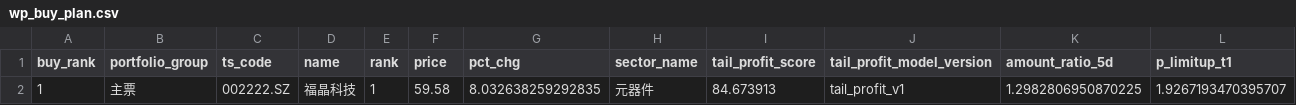
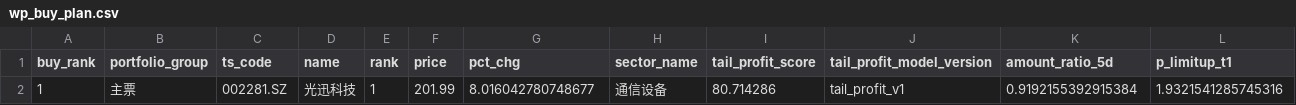
Before and after one commit to njedu2023-prog/WP, a CSV file: outputs/csv/wp_buy_plan.csv, drawn as a sheet; only a part is shown; removed rows and columns are numbered as before the commit, all else as after; rows hold the shown columns only; the diff names each change by its address in the sheet, - before the commit and + after, or states it on an @@ line.

```diff
--- a/outputs/csv/wp_buy_plan.csv
+++ b/outputs/csv/wp_buy_plan.csv
-row 2: 1 | 主票 | 002222.SZ | 福晶科技 | 1 | 59.58 | 8.032638259292835 | 元器件 | 84.673913 | tail_profit_v1 | 1.2982806950870225 | 1.9267193470395707
+row 2: 1 | 主票 | 002281.SZ | 光迅科技 | 1 | 201.99 | 8.016042780748677 | 通信设备 | 80.714286 | tail_profit_v1 | 0.9192155392915384 | 1.9321541285745316
```
Also changed, not shown: data/direct/latest/wp_market_regime_input.csv, outputs/csv/wp_decision_support.csv, 21 other files.
